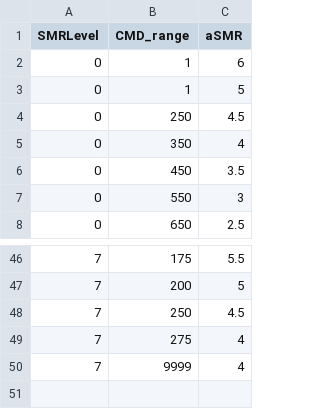
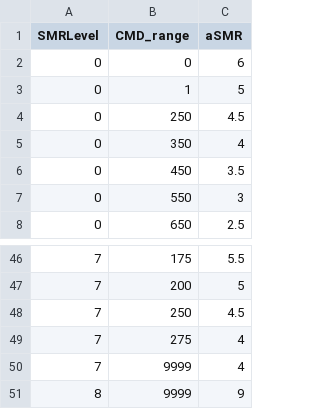
Before and after one commit to whmacken/SIBEC_Modelled, a CSV file: inputsGit/aSMR_Rules_HalfStep_v11_09Dec2019.csv, drawn as a sheet; only a part is shown, gaps mark what is left out.

Commit message:
new data and script

```diff
--- a/inputsGit/aSMR_Rules_HalfStep_v11_09Dec2019.csv
+++ b/inputsGit/aSMR_Rules_HalfStep_v11_09Dec2019.csv
@@ -1,3 +1,3 @@
 SMRLevel,CMD_range,aSMR
-0,1,6
+0,0,6
 0,1,5
@@ -50 +50,2 @@ SMRLevel,CMD_range,aSMR
 7,9999,4
+8,9999,9
```
Also changed, not shown: 8 other files.
